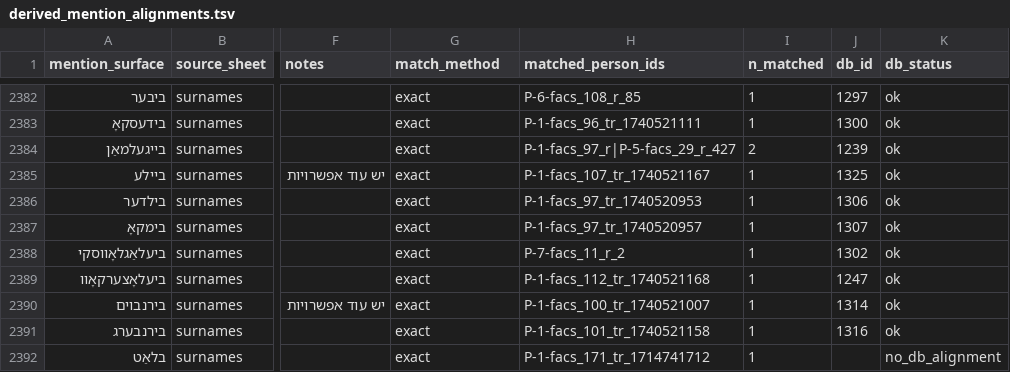
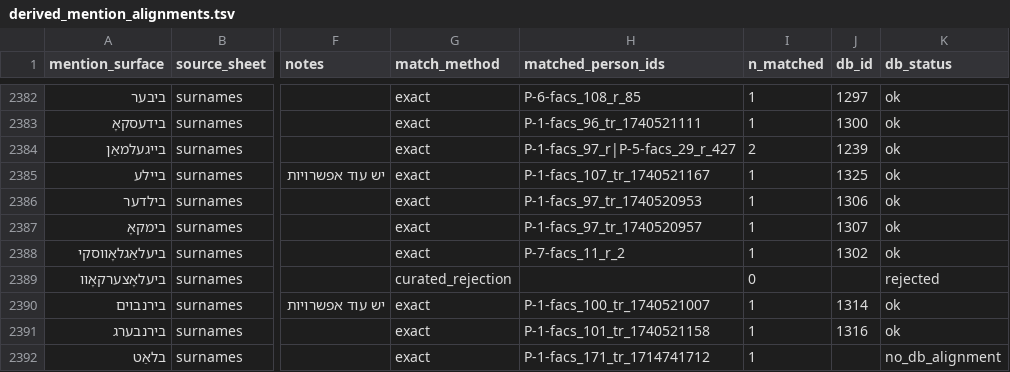
Before and after one commit to sinairusinek/Dybbuk, a TSV file: Zylbercweig/people/derived_mention_alignments.tsv, drawn as a sheet; only a part is shown, gaps mark what is left out; the diff names each change by its address in the sheet, - before the commit and + after, or states it on an @@ line.

```diff
--- a/Zylbercweig/people/derived_mention_alignments.tsv
+++ b/Zylbercweig/people/derived_mention_alignments.tsv
-G2389 (match_method): exact
+G2389 (match_method): curated_rejection
-H2389 (matched_person_ids): P-1-facs_112_tr_1740521168
+H2389 (matched_person_ids): (empty)
-I2389 (n_matched): 1
+I2389 (n_matched): 0
-J2389 (db_id): 1247
+J2389 (db_id): (empty)
-K2389 (db_status): ok
+K2389 (db_status): rejected
```
Also changed, not shown: Zylbercweig/people/person_hub.tsv, Zylbercweig/people/person_hub_members.tsv, 7 other files.
